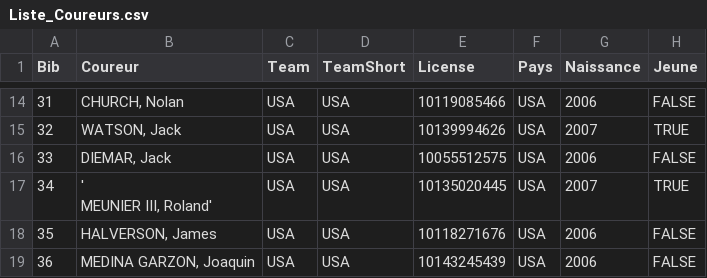
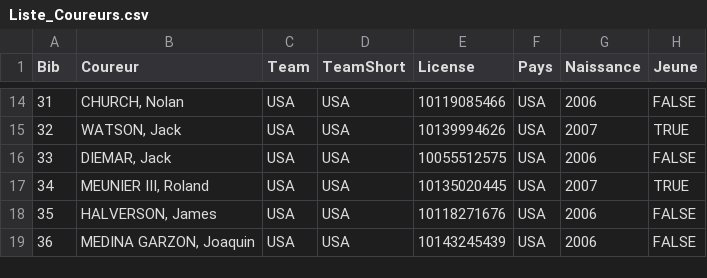
Before and after one commit to TourAbitibi/guide2024, a CSV file: results/Liste_Coureurs.csv, drawn as a sheet; only a part is shown, gaps mark what is left out.

```diff
--- a/results/Liste_Coureurs.csv
+++ b/results/Liste_Coureurs.csv
@@ -16,4 +16,3 @@ Bib,Coureur,Team,TeamShort,License,Pays,Naissance,Jeune
 33,"DIEMAR, Jack",USA,USA,10055512575,USA,2006,FALSE
-34,"'
-MEUNIER III, Roland'",USA,USA,10135020445,USA,2007,TRUE
+34,"MEUNIER III, Roland",USA,USA,10135020445,USA,2007,TRUE
 35,"HALVERSON, James",USA,USA,10118271676,USA,2006,FALSE
```
Also changed, not shown: results/unrar/2024TourAbitibi - Competitors, Coureurs.csv.
